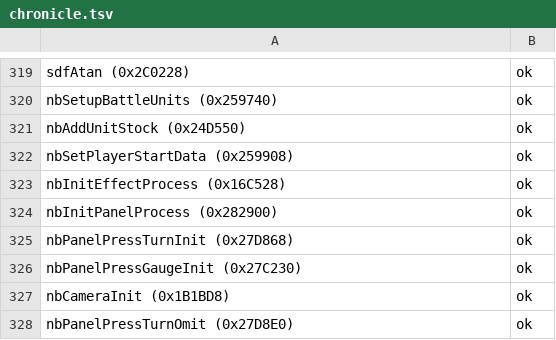
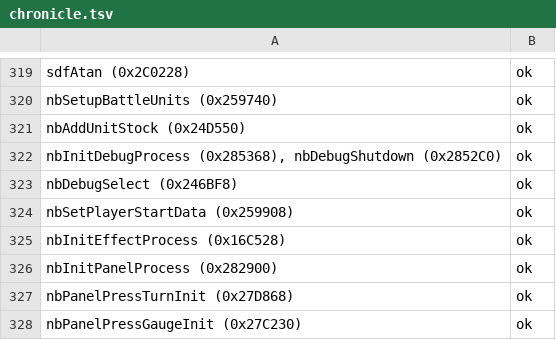
Before and after one commit to coregee/dds_recomp, a TSV file: nocturne/reference/verification/chronicle.tsv, drawn as a sheet; only a part is shown, gaps mark what is left out; the shorter side is filled out with more unchanged rows.

```diff
--- a/nocturne/reference/verification/chronicle.tsv
+++ b/nocturne/reference/verification/chronicle.tsv
@@ -321,2 +321,4 @@ nbSetupBattleUnits (0x259740)	ok
 nbAddUnitStock (0x24D550)	ok
+nbInitDebugProcess (0x285368), nbDebugShutdown (0x2852C0)	ok
+nbDebugSelect (0x246BF8)	ok
 nbSetPlayerStartData (0x259908)	ok
```
Also changed, not shown: nocturne/reference/function-map.tsv, nocturne/reference/verification/hardtype.tsv, 12 other files.
